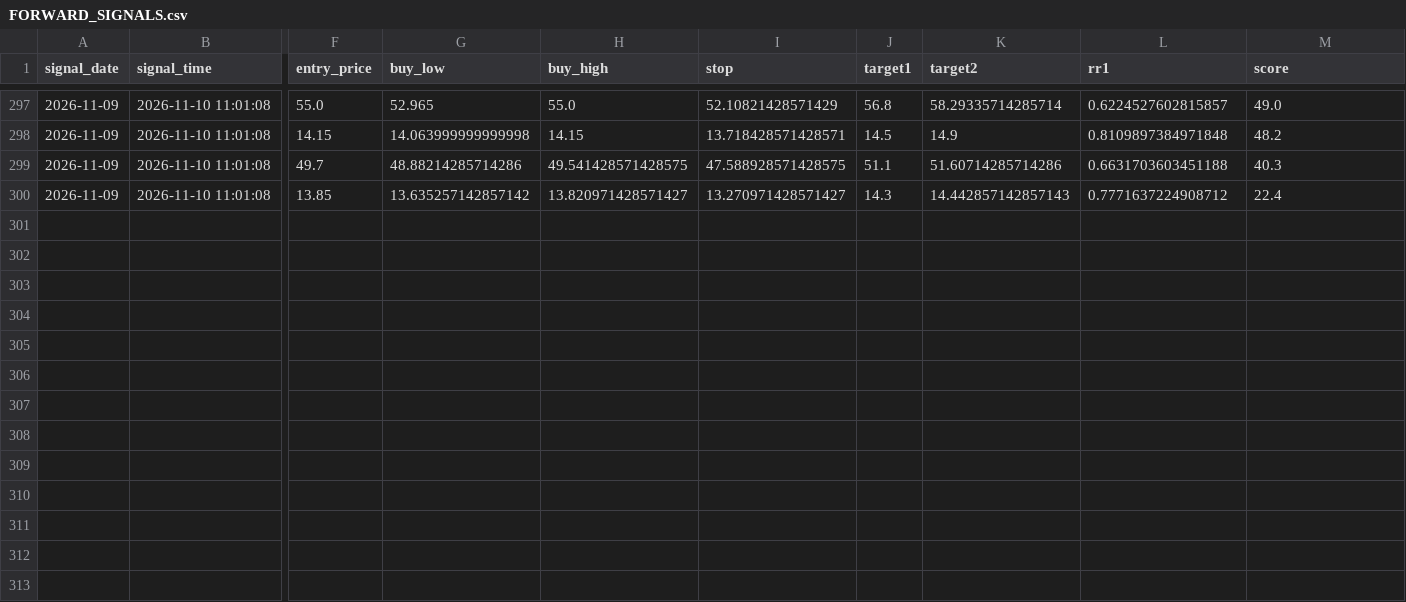
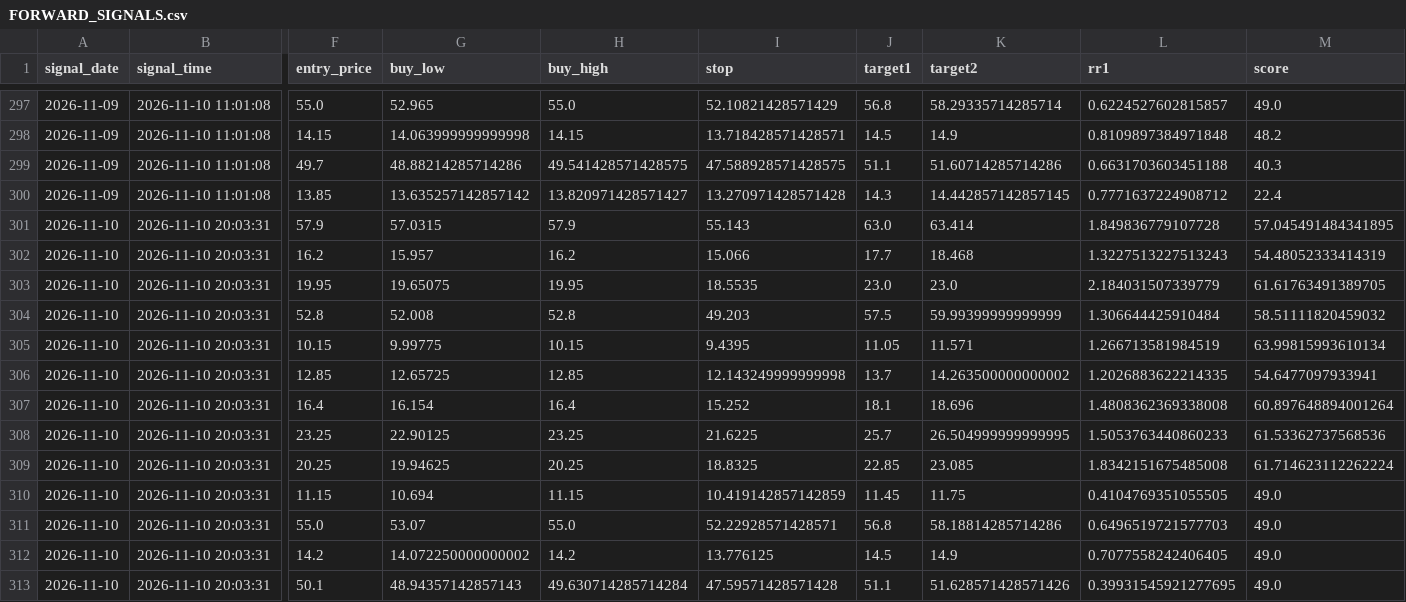
Before and after one commit to karenmanucian1-commits/TOP_5_CO_PHIEU_GPT, a CSV file: FORWARD_SIGNALS.csv, drawn as a sheet; only a part is shown, gaps mark what is left out; rows hold the shown columns only; the diff names each change by its address in the sheet, - before the commit and + after, or states it on an @@ line.

```diff
--- a/FORWARD_SIGNALS.csv
+++ b/FORWARD_SIGNALS.csv
-I300 (stop): 13.270971428571427
+I300 (stop): 13.270971428571428
-K300 (target2): 14.442857142857143
+K300 (target2): 14.442857142857145
+row 301: 2026-11-10 | 2026-11-10 20:03:31 | 57.9 | 57.0315 | 57.9 | 55.143 | 63.0 | 63.414 | 1.849836779107728 | 57.045491484341895
+row 302: 2026-11-10 | 2026-11-10 20:03:31 | 16.2 | 15.957 | 16.2 | 15.066 | 17.7 | 18.468 | 1.3227513227513243 | 54.48052333414319
+row 303: 2026-11-10 | 2026-11-10 20:03:31 | 19.95 | 19.65075 | 19.95 | 18.5535 | 23.0 | 23.0 | 2.184031507339779 | 61.61763491389705
+row 304: 2026-11-10 | 2026-11-10 20:03:31 | 52.8 | 52.008 | 52.8 | 49.203 | 57.5 | 59.99399999999999 | 1.306644425910484 | 58.51111820459032
+row 305: 2026-11-10 | 2026-11-10 20:03:31 | 10.15 | 9.99775 | 10.15 | 9.4395 | 11.05 | 11.571 | 1.266713581984519 | 63.99815993610134
+row 306: 2026-11-10 | 2026-11-10 20:03:31 | 12.85 | 12.65725 | 12.85 | 12.143249999999998 | 13.7 | 14.263500000000002 | 1.2026883622214335 | 54.6477097933941
+row 307: 2026-11-10 | 2026-11-10 20:03:31 | 16.4 | 16.154 | 16.4 | 15.252 | 18.1 | 18.696 | 1.4808362369338008 | 60.897648894001264
+row 308: 2026-11-10 | 2026-11-10 20:03:31 | 23.25 | 22.90125 | 23.25 | 21.6225 | 25.7 | 26.504999999999995 | 1.5053763440860233 | 61.53362737568536
+row 309: 2026-11-10 | 2026-11-10 20:03:31 | 20.25 | 19.94625 | 20.25 | 18.8325 | 22.85 | 23.085 | 1.8342151675485008 | 61.714623112262224
+row 310: 2026-11-10 | 2026-11-10 20:03:31 | 11.15 | 10.694 | 11.15 | 10.419142857142859 | 11.45 | 11.75 | 0.4104769351055505 | 49.0
+row 311: 2026-11-10 | 2026-11-10 20:03:31 | 55.0 | 53.07 | 55.0 | 52.22928571428571 | 56.8 | 58.18814285714286 | 0.6496519721577703 | 49.0
+row 312: 2026-11-10 | 2026-11-10 20:03:31 | 14.2 | 14.072250000000002 | 14.2 | 13.776125 | 14.5 | 14.9 | 0.7077558242406405 | 49.0
+row 313: 2026-11-10 | 2026-11-10 20:03:31 | 50.1 | 48.94357142857143 | 49.630714285714284 | 47.59571428571428 | 51.1 | 51.628571428571426 | 0.39931545921277695 | 49.0
```
